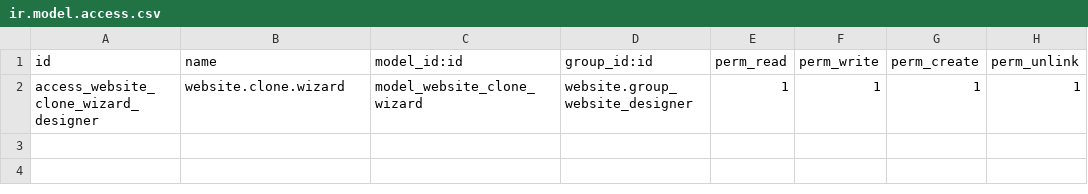
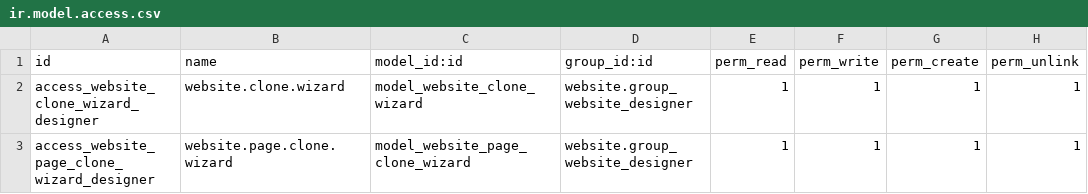
Before and after one commit to Niplhu/website_page_clone, a CSV file: security/ir.model.access.csv, drawn as a sheet; the diff names each change by its address in the sheet, - before the commit and + after, or states it on an @@ line.

Commit message:
Cambios ultimo website cloner

```diff
--- a/security/ir.model.access.csv
+++ b/security/ir.model.access.csv
+row 3: access_website_page_clone_wizard_designer | website.page.clone.wizard | model_website_page_clone_wizard | website.group_website_designer | 1 | 1 | 1 | 1
```
Also changed, not shown: 1 other file.
